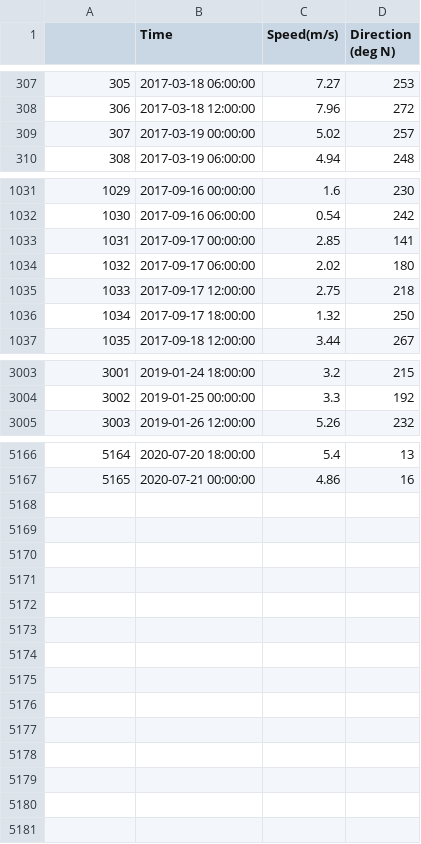
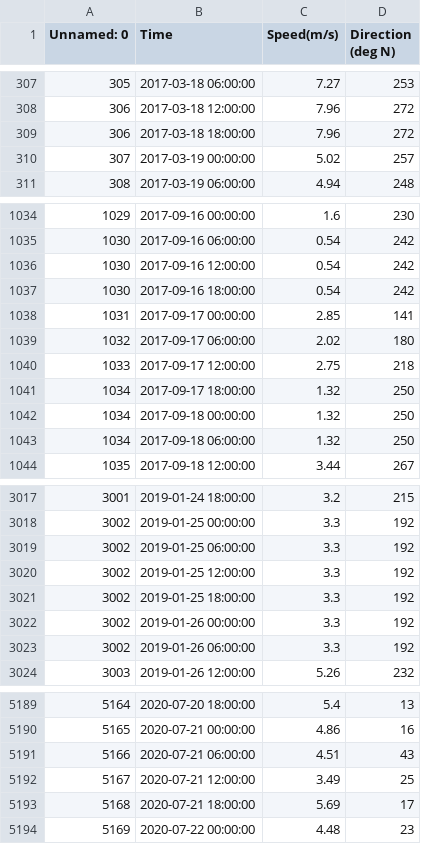
Before and after one commit to taemin410/ai4impact, a CSV file: data/history_cleaned/lieusaint-b.csv, drawn as a sheet; only a part is shown, gaps mark what is left out; the diff covers the shown part only; the diff names each change by its address in the sheet, - before the commit and + after, or states it on an @@ line.

```diff
--- a/data/history_cleaned/lieusaint-b.csv
+++ b/data/history_cleaned/lieusaint-b.csv
@@ column A (Unnamed: 0) renumbered in row 1 @@
+row 309: 306 | 2017-03-18 18:00:00 | 7.96 | 272
+row 1036: 1030 | 2017-09-16 12:00:00 | 0.54 | 242
+row 1037: 1030 | 2017-09-16 18:00:00 | 0.54 | 242
+row 1042: 1034 | 2017-09-18 00:00:00 | 1.32 | 250
+row 1043: 1034 | 2017-09-18 06:00:00 | 1.32 | 250
+row 3019: 3002 | 2019-01-25 06:00:00 | 3.3 | 192
+row 3020: 3002 | 2019-01-25 12:00:00 | 3.3 | 192
+row 3021: 3002 | 2019-01-25 18:00:00 | 3.3 | 192
+row 3022: 3002 | 2019-01-26 00:00:00 | 3.3 | 192
+row 3023: 3002 | 2019-01-26 06:00:00 | 3.3 | 192
+row 5191: 5166 | 2020-07-21 06:00:00 | 4.51 | 43
+row 5192: 5167 | 2020-07-21 12:00:00 | 3.49 | 25
+row 5193: 5168 | 2020-07-21 18:00:00 | 5.69 | 17
+row 5194: 5169 | 2020-07-22 00:00:00 | 4.48 | 23
```
Also changed, not shown: 13 added rows elsewhere in this file, data/history_cleaned/arville-b.csv, data/history_cleaned/boissy-la-riviere-b.csv, 47 other files.
